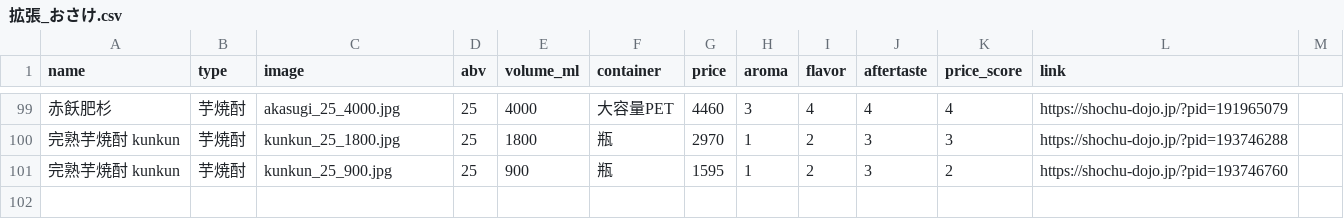
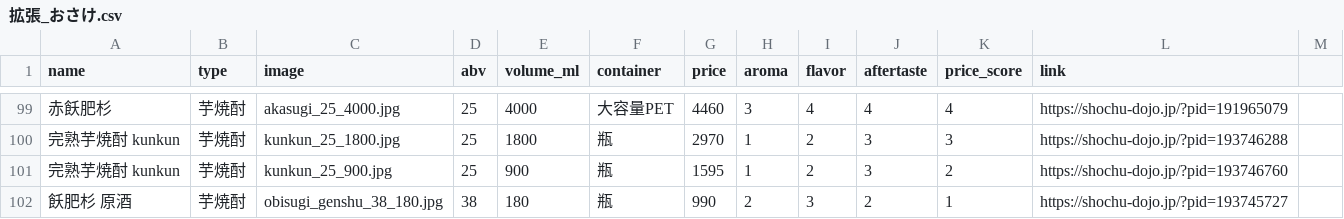
Before and after one commit to ginnyuusijinn/osake-miseinen, a CSV file: 拡張_おさけ.csv, drawn as a sheet; only a part is shown, gaps mark what is left out; the diff names each change by its address in the sheet, - before the commit and + after, or states it on an @@ line.

Commit message:
飫肥杉原酒追加

```diff
--- a/拡張_おさけ.csv
+++ b/拡張_おさけ.csv
+row 102: 飫肥杉 原酒 | 芋焼酎 | obisugi_genshu_38_180.jpg | 38 | 180 | 瓶 | 990 | 2 | 3 | 2 | 1 | https://shochu-dojo.jp/?pid=193745727
```
